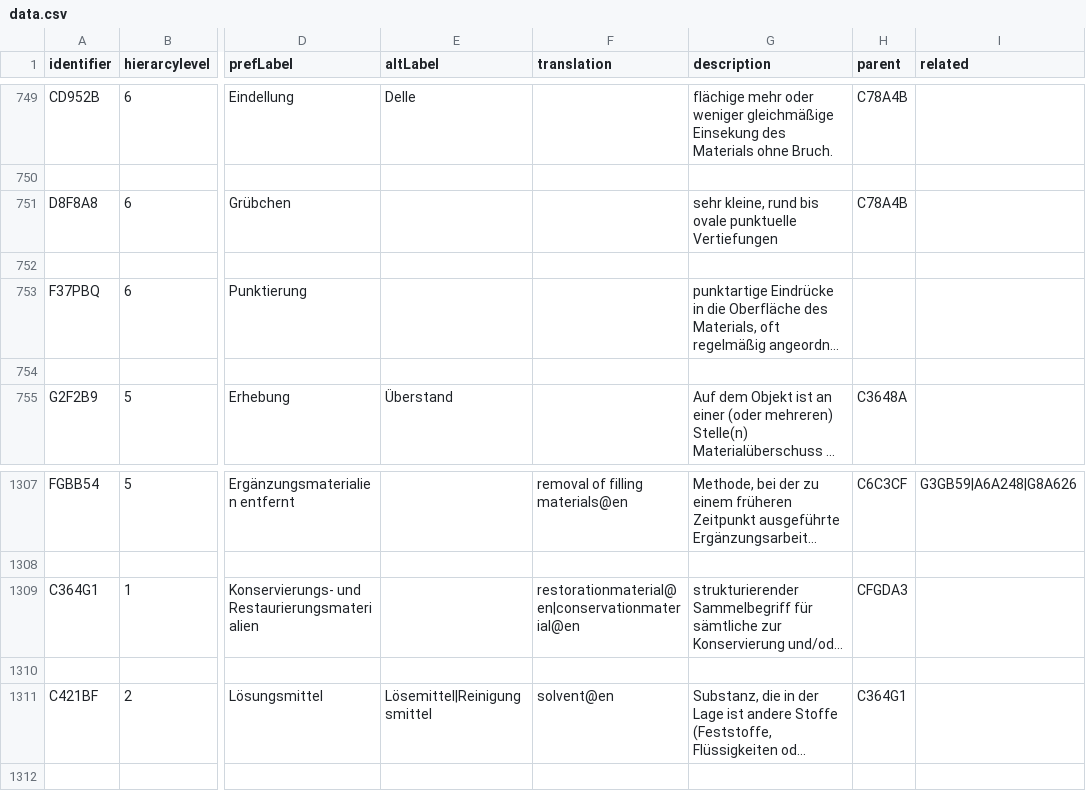
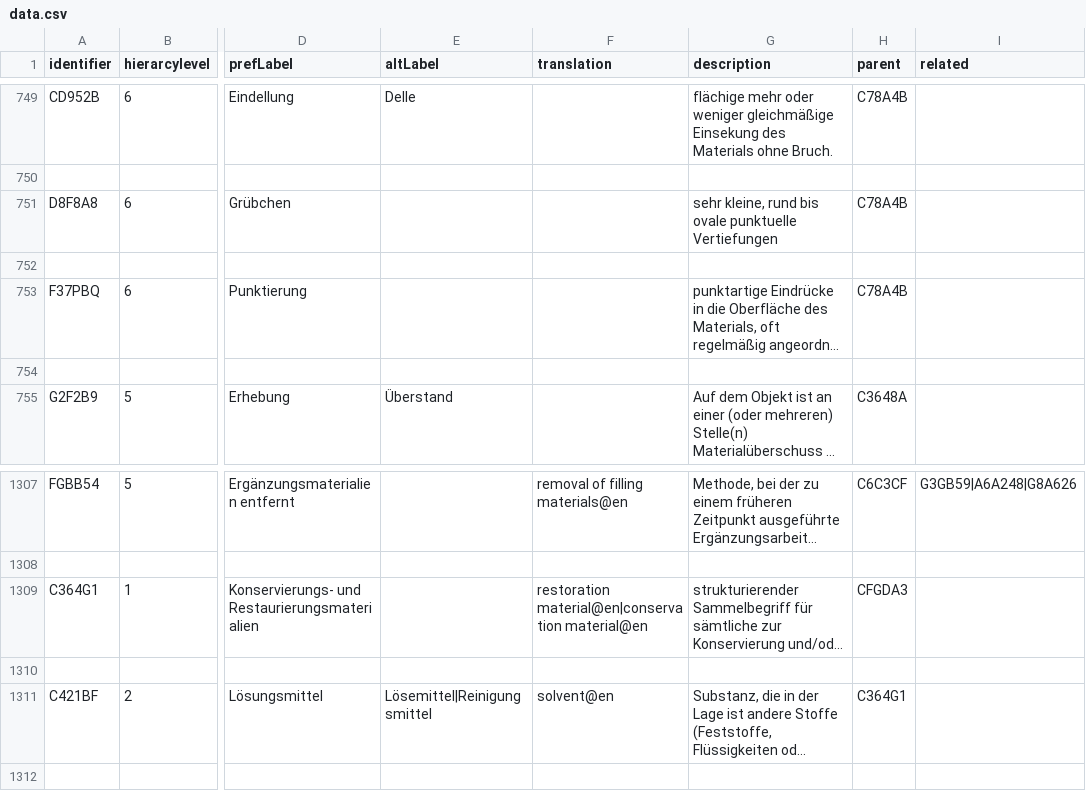
Before and after one commit to LasseMempel/terminologies, a CSV file: konservierungsthesaurus/data.csv, drawn as a sheet; only a part is shown, gaps mark what is left out; long unchanged cells end in …; the diff names each change by its address in the sheet, - before the commit and + after, or states it on an @@ line.

Commit message:
updated data

```diff
--- a/konservierungsthesaurus/data.csv
+++ b/konservierungsthesaurus/data.csv
-H753 (parent): (empty)
+H753 (parent): C78A4B
-F1309 (translation): restorationmaterial@en|conservationmaterial@en
+F1309 (translation): restoration material@en|conservation material@en
```
Also changed, not shown: konservierungsthesaurus/polishedData.csv, 2 other files.
